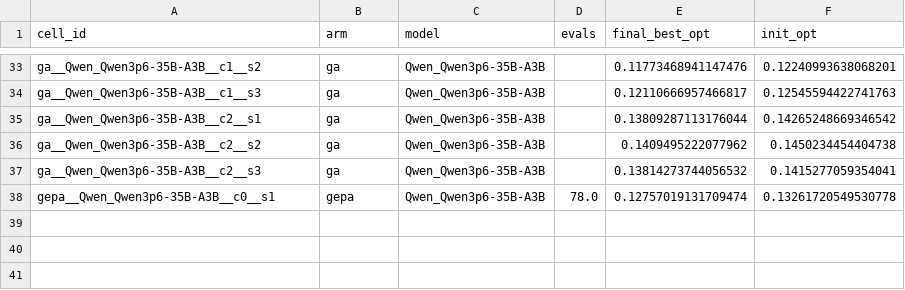
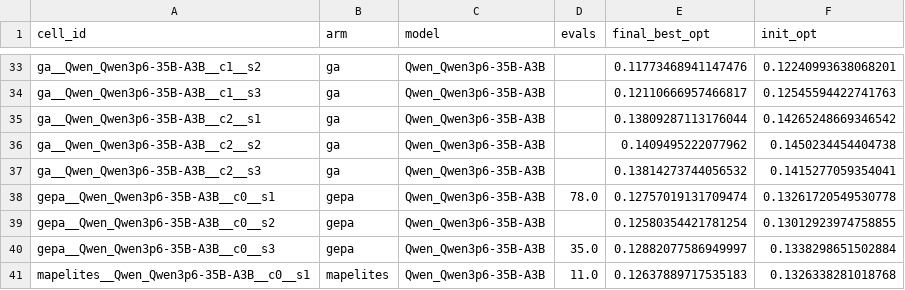
Before and after one commit to Glazkoff/LLM-PersonaBench, a CSV file: icml2027/results/aggregates/evaluations_to_threshold.csv, drawn as a sheet; only a part is shown, gaps mark what is left out.

```diff
--- a/icml2027/results/aggregates/evaluations_to_threshold.csv
+++ b/icml2027/results/aggregates/evaluations_to_threshold.csv
@@ -38 +38,4 @@ ga__Qwen_Qwen3p6-35B-A3B__c2__s3,ga,Qwen_Qwen3p6-35B-A3B,,0.13814273744056532,0.
 gepa__Qwen_Qwen3p6-35B-A3B__c0__s1,gepa,Qwen_Qwen3p6-35B-A3B,78.0,0.12757019131709474,0.13261720549530778
+gepa__Qwen_Qwen3p6-35B-A3B__c0__s2,gepa,Qwen_Qwen3p6-35B-A3B,,0.12580354421781254,0.13012923974758855
+gepa__Qwen_Qwen3p6-35B-A3B__c0__s3,gepa,Qwen_Qwen3p6-35B-A3B,35.0,0.12882077586949997,0.1338298651502884
+mapelites__Qwen_Qwen3p6-35B-A3B__c0__s1,mapelites,Qwen_Qwen3p6-35B-A3B,11.0,0.12637889717535183,0.1326338281018768
```
Also changed, not shown: icml2027/results/aggregates/mstar_by_arm_model.csv, icml2027/results/aggregates/tests_bh.csv, 43 other files.
